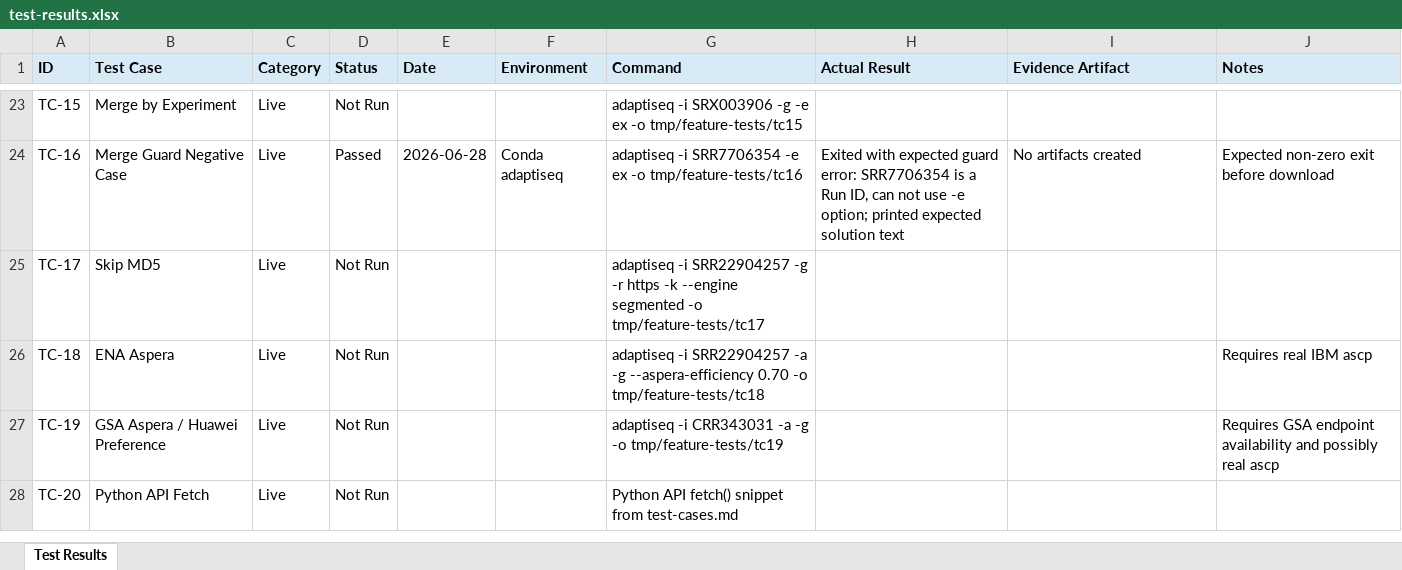
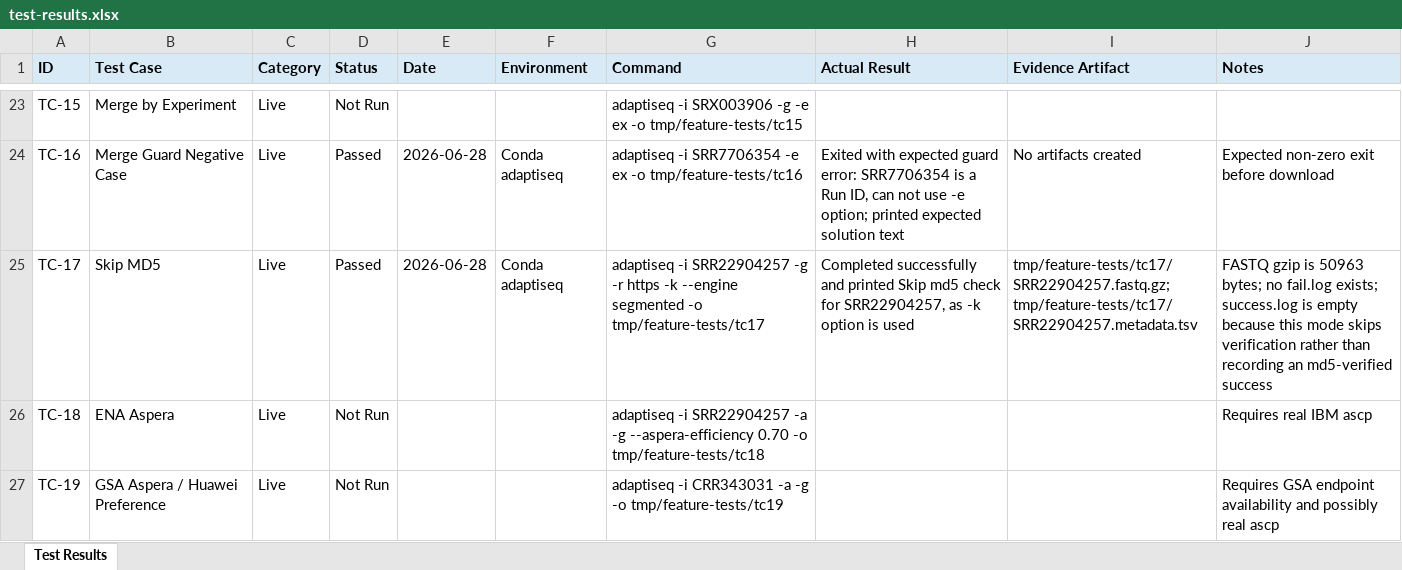
Before and after one commit to swargo98/adaptiSeq, an Excel workbook: docs/testing/test-results.xlsx, sheet Test Results, drawn as a sheet; only a part is shown, gaps mark what is left out; the shorter side is filled out with more unchanged rows; values as stored, in another font and other column widths than the file's, no borders; the diff names each change by its address in the sheet, - before the commit and + after, or states it on an @@ line.

Commit message:
docs: record skip-md5 feature test

```diff
--- a/docs/testing/test-results.xlsx (sheet Test Results)
+++ b/docs/testing/test-results.xlsx (sheet Test Results)
-D25 (Status): Not Run
+D25 (Status): Passed
-E25 (Date): (empty)
+E25 (Date): 2026-06-28
-F25 (Environment): (empty)
+F25 (Environment): Conda adaptiseq
-H25 (Actual Result): (empty)
+H25 (Actual Result): Completed successfully and printed Skip md5 check for SRR22904257, as -k option is used
-I25 (Evidence Artifact): (empty)
+I25 (Evidence Artifact): tmp/feature-tests/tc17/SRR22904257.fastq.gz; tmp/feature-tests/tc17/SRR22904257.metadata.tsv
-J25 (Notes): (empty)
+J25 (Notes): FASTQ gzip is 50963 bytes; no fail.log exists; success.log is empty because this mode skips verification rather than recording an md5-verified success
```
Also changed, not shown: 2 other files.
